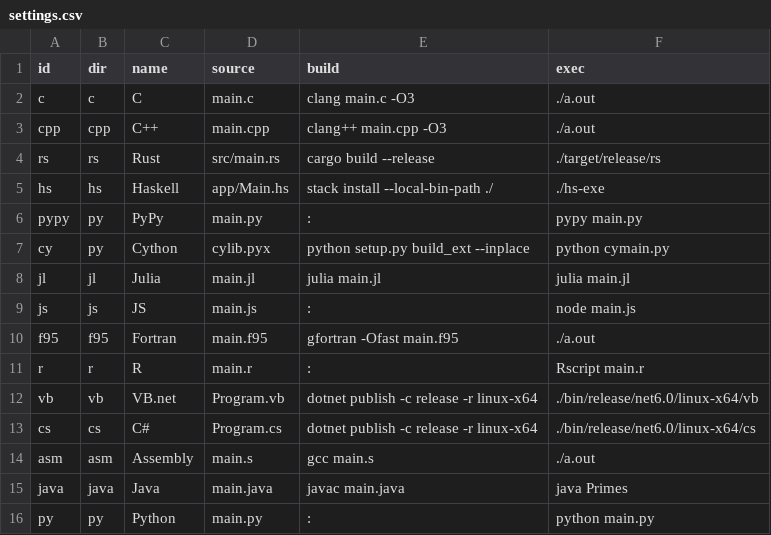
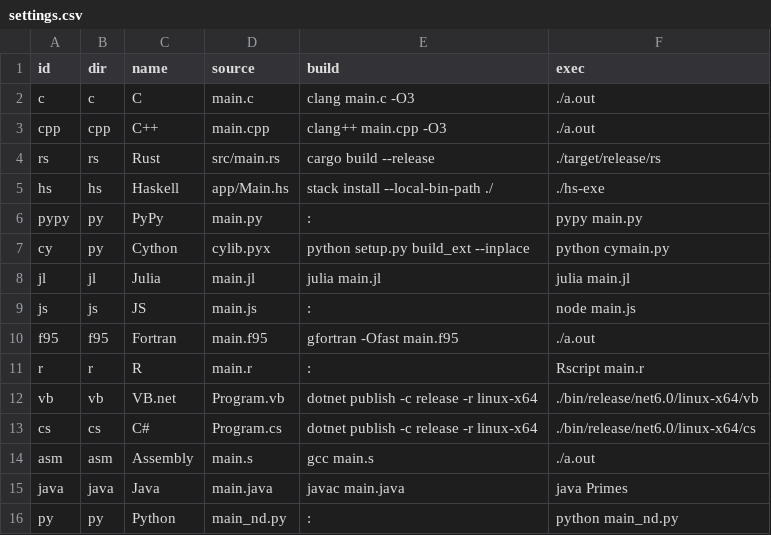
Before and after one commit to boletales/which-lang-to-learn, a CSV file: settings.csv, drawn as a sheet; the diff names each change by its address in the sheet, - before the commit and + after, or states it on an @@ line.

Commit message:
improved python

```diff
--- a/settings.csv
+++ b/settings.csv
-D16 (source): main.py
+D16 (source): main_nd.py
-F16 (exec): python main.py
+F16 (exec): python main_nd.py
```
Also changed, not shown: 5 other files.
